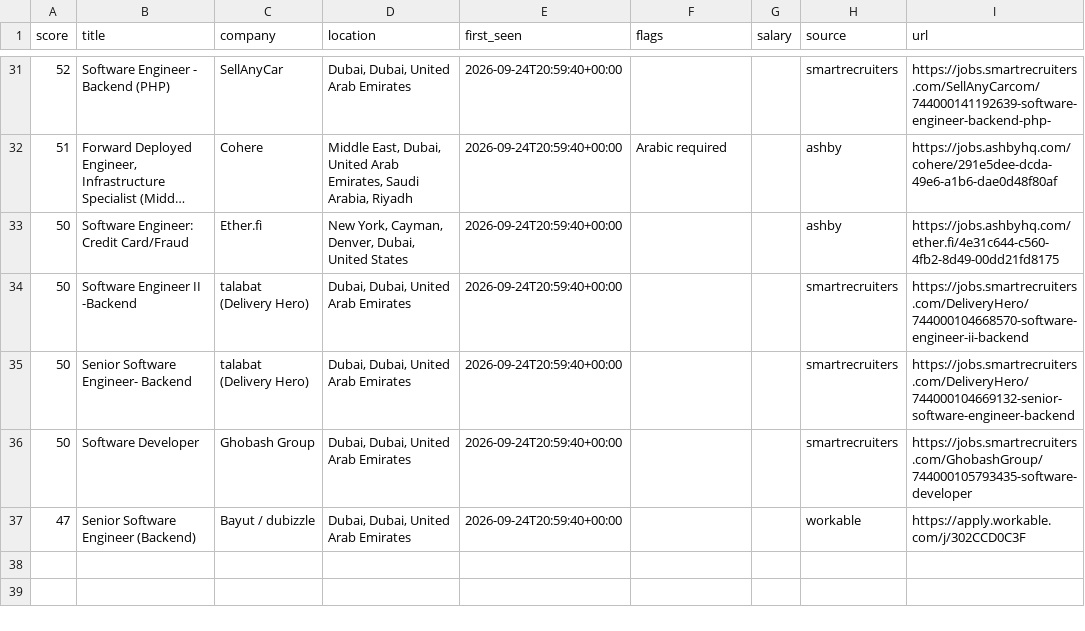
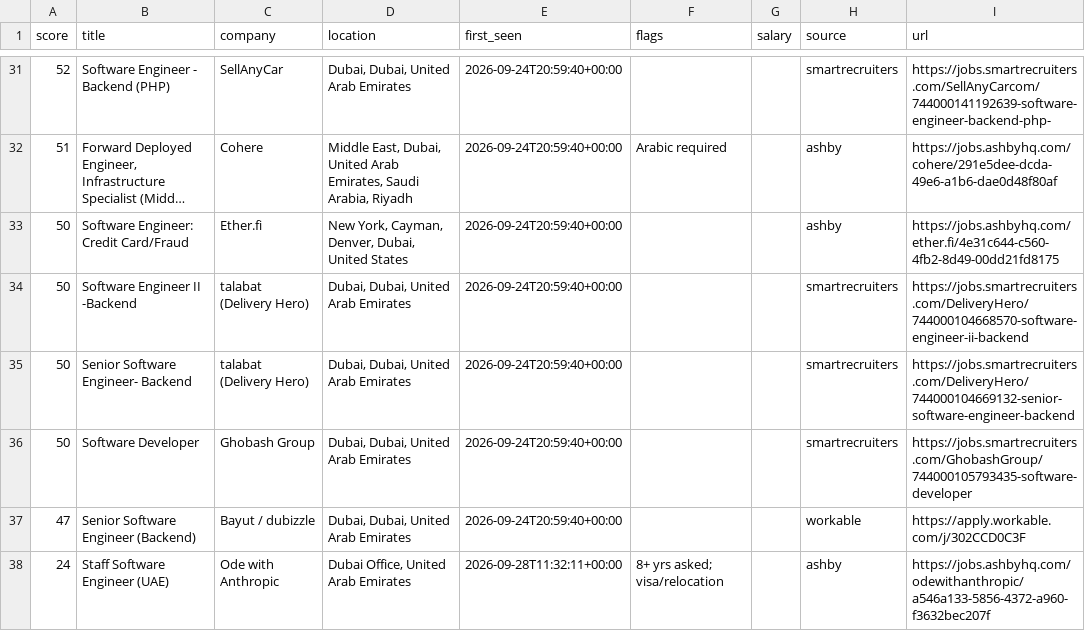
Before and after one commit to hafiz-hilalhumaid/uae-job-radar, a CSV file: data/matches.csv, drawn as a sheet; only a part is shown, gaps mark what is left out; long unchanged cells end in ….

```diff
--- a/data/matches.csv
+++ b/data/matches.csv
@@ -37 +37,2 @@ score,title,company,location,first_seen,flags,salary,source,url
 47,Senior Software Engineer (Backend),Bayut / dubizzle,"Dubai, Dubai, United Arab Emirates",2026-09-24T20:59:40+00:00,,,workable,https://apply.workable.com/j/302CCD0C3F
+24,Staff Software Engineer (UAE),Ode with Anthropic,"Dubai Office, United Arab Emirates",2026-09-28T11:32:11+00:00,8+ yrs asked; visa/relocation,,ashby,https://jobs.ashbyhq.com/odewithanthropic/a546a133-5856-4372-a960-f3632bec207f
```
Also changed, not shown: 3 other files.
